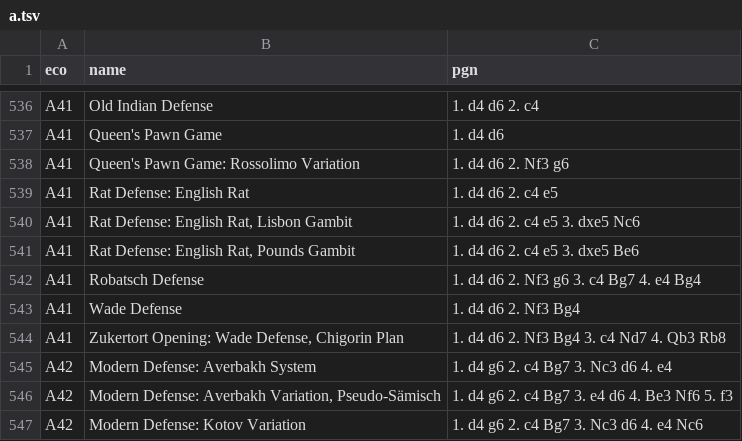
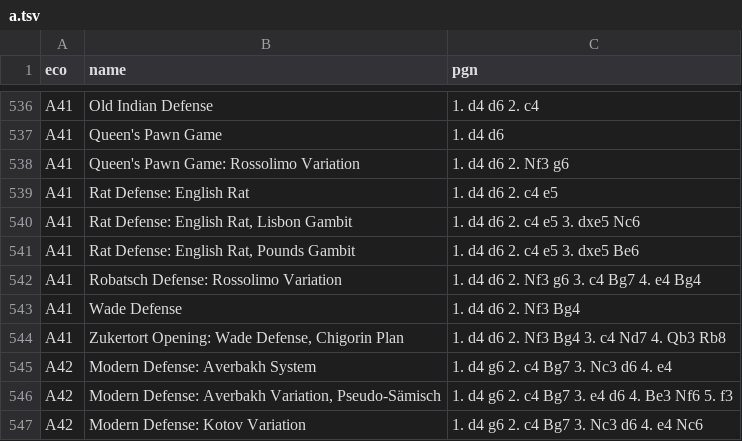
Before and after one commit to lichess-org/chess-openings, a TSV file: a.tsv, drawn as a sheet; only a part is shown, gaps mark what is left out.

Commit message:
New A41 line

```diff
--- a/a.tsv
+++ b/a.tsv
@@ -541,3 +541,3 @@ A41	Rat Defense: English Rat, Lisbon Gambit	1. d4 d6 2. c4 e5 3. dxe5 Nc6
 A41	Rat Defense: English Rat, Pounds Gambit	1. d4 d6 2. c4 e5 3. dxe5 Be6
-A41	Robatsch Defense	1. d4 d6 2. Nf3 g6 3. c4 Bg7 4. e4 Bg4
+A41	Robatsch Defense: Rossolimo Variation	1. d4 d6 2. Nf3 g6 3. c4 Bg7 4. e4 Bg4
 A41	Wade Defense	1. d4 d6 2. Nf3 Bg4
```
